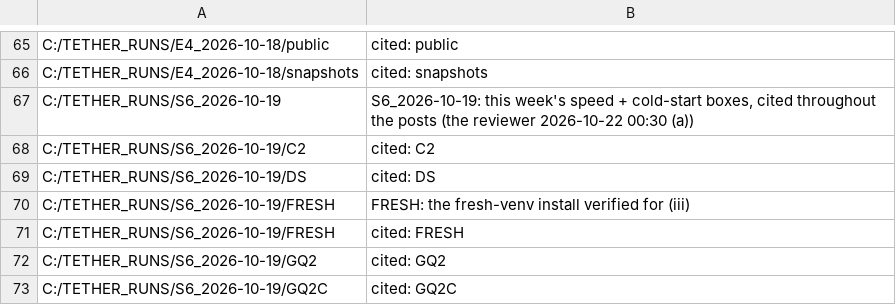
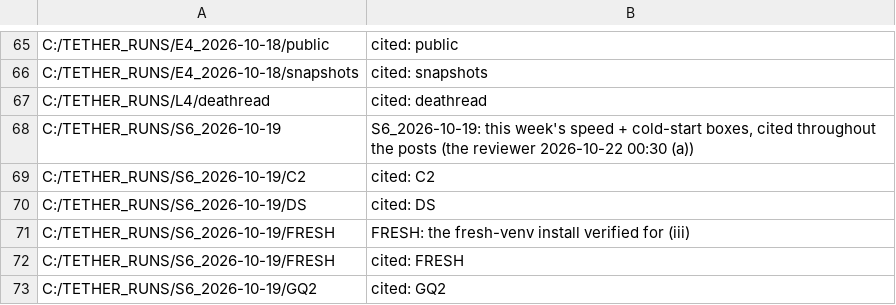
Before and after one commit to IsaiahN/tether, a TSV file: docs/log_index/LOG_PINS.tsv, drawn as a sheet; only a part is shown, gaps mark what is left out; the shorter side is filled out with more unchanged rows; the diff names each change by its address in the sheet, - before the commit and + after, or states it on an @@ line.

```diff
--- a/docs/log_index/LOG_PINS.tsv
+++ b/docs/log_index/LOG_PINS.tsv
+row 67: C:/TETHER_RUNS/L4/deathread | cited: deathread
```
Also changed, not shown: 1 other file.
